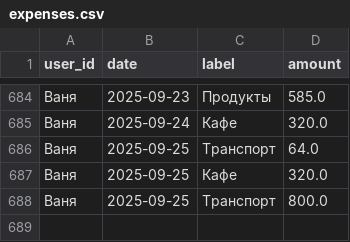
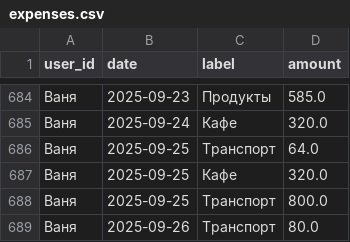
Before and after one commit to v0r0bi0v/Spending-Statistics, a CSV file: expenses.csv, drawn as a sheet; only a part is shown, gaps mark what is left out; the diff names each change by its address in the sheet, - before the commit and + after, or states it on an @@ line.

Commit message:
SPENDING AUTOCOMMIT 2025-09-25 21:23:14 UTC

```diff
--- a/expenses.csv
+++ b/expenses.csv
+row 689: Ваня | 2025-09-26 | Транспорт | 80.0
```
